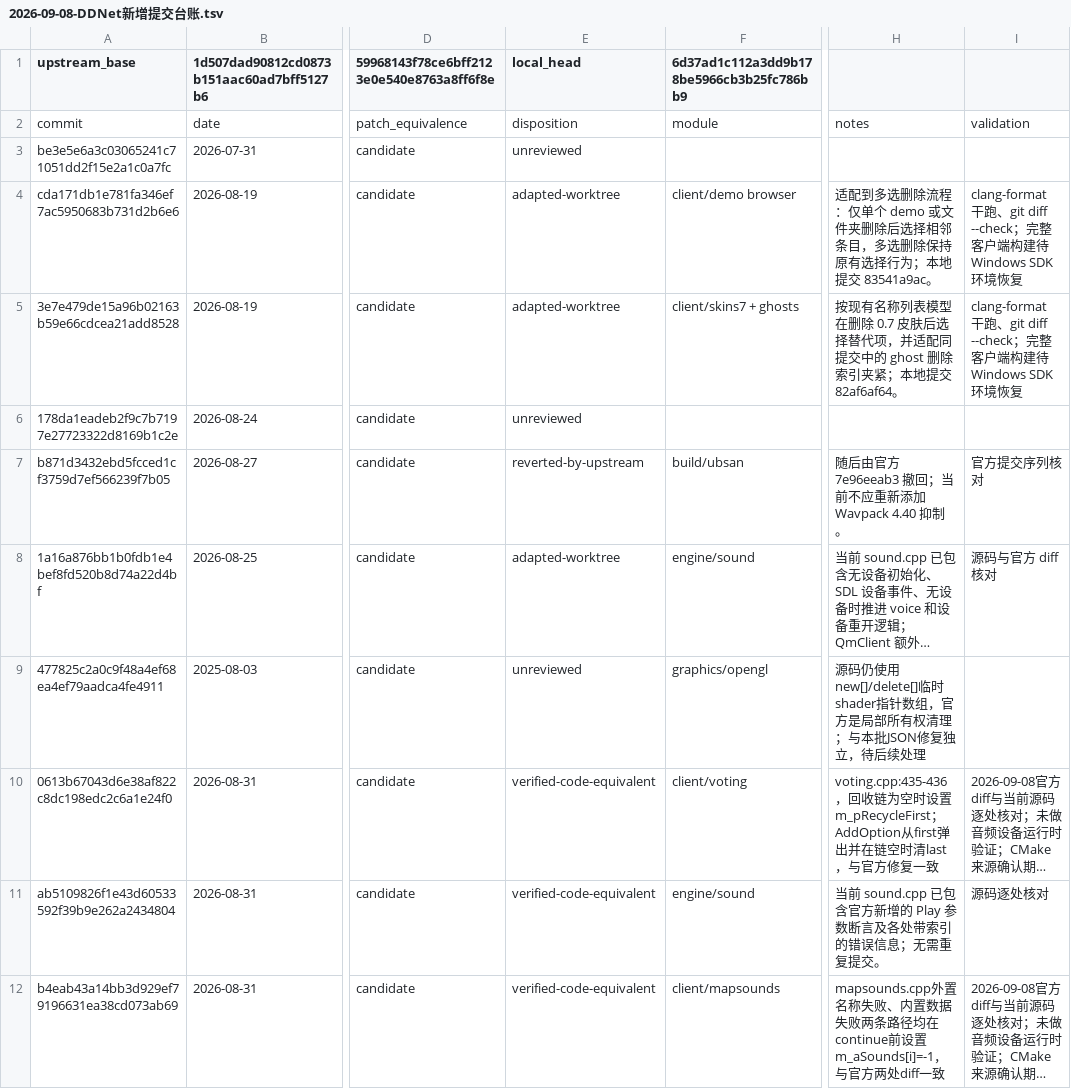
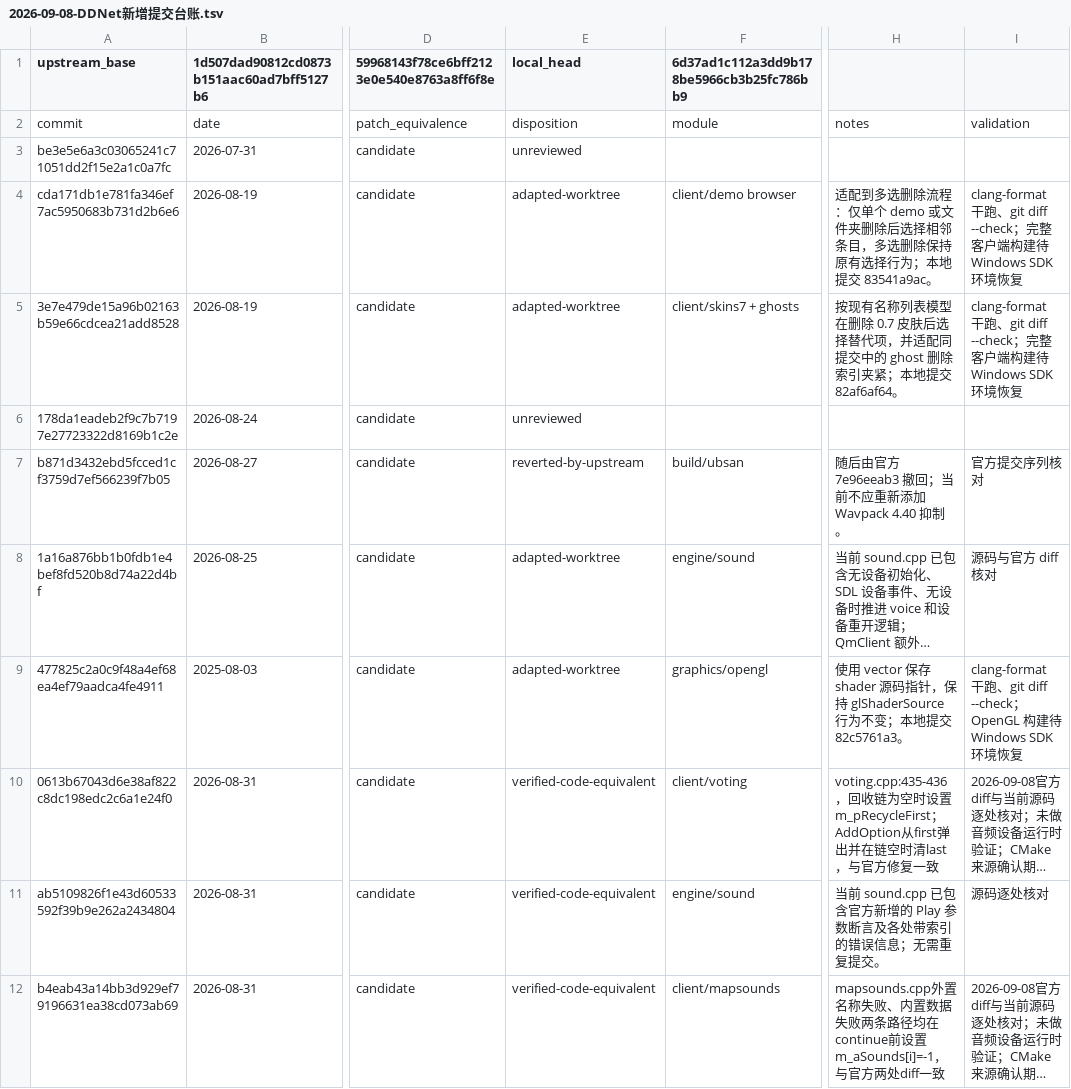
Before and after one commit to wuqie-xuanzhao/QmClient, a TSV file: docs/superpowers/plans/2026-09-08-DDNet新增提交台账.tsv, drawn as a sheet; only a part is shown, gaps mark what is left out; long unchanged cells end in …; the diff names each change by its address in the sheet, - before the commit and + after, or states it on an @@ line.

Commit message:
docs(sync): 回填 OpenGL shader 提交台账
记录 477825c2 已适配到本地提交 82c5761a3。

```diff
--- a/docs/superpowers/plans/2026-09-08-DDNet新增提交台账.tsv
+++ b/docs/superpowers/plans/2026-09-08-DDNet新增提交台账.tsv
-E9 (local_head): unreviewed
+E9 (local_head): adapted-worktree
-H9: 源码仍使用new[]/delete[]临时shader指针数组，官方是局部所有权清理；与本批JSON修复独立，待后续处理
+H9: 使用 vector 保存 shader 源码指针，保持 glShaderSource 行为不变；本地提交 82c5761a3。
-I9: (empty)
+I9: clang-format 干跑、git diff --check；OpenGL 构建待 Windows SDK 环境恢复
```
